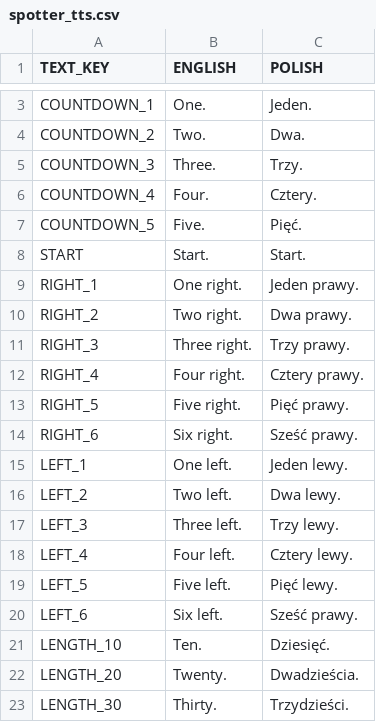
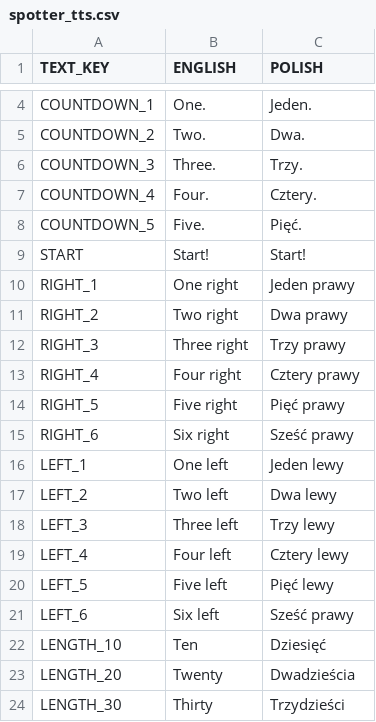
Before and after one commit to pawel0705/Blind-Car-Rally, a CSV file: app/src/main/res/raw/spotter_tts.csv, drawn as a sheet; only a part is shown, gaps mark what is left out; the diff covers the shown part only.

```diff
--- a/app/src/main/res/raw/spotter_tts.csv
+++ b/app/src/main/res/raw/spotter_tts.csv
@@ -7,17 +8,17 @@ COUNTDOWN_4;Four.;Cztery.
 COUNTDOWN_5;Five.;Pięć.
-START;Start.;Start.
-RIGHT_1;One right.;Jeden prawy.
-RIGHT_2;Two right.;Dwa prawy.
-RIGHT_3;Three right.;Trzy prawy.
-RIGHT_4;Four right.;Cztery prawy.
-RIGHT_5;Five right.;Pięć prawy.
-RIGHT_6;Six right.;Sześć prawy.
-LEFT_1;One left.;Jeden lewy.
-LEFT_2;Two left.;Dwa lewy.
-LEFT_3;Three left.;Trzy lewy.
-LEFT_4;Four left.;Cztery lewy.
-LEFT_5;Five left.;Pięć lewy.
-LEFT_6;Six left.;Sześć prawy.
-LENGTH_10;Ten.;Dziesięć.
-LENGTH_20;Twenty.;Dwadzieścia.
-LENGTH_30;Thirty.;Trzydzieści.
+START;Start!;Start!
+RIGHT_1;One right;Jeden prawy
+RIGHT_2;Two right;Dwa prawy
+RIGHT_3;Three right;Trzy prawy
+RIGHT_4;Four right;Cztery prawy
+RIGHT_5;Five right;Pięć prawy
+RIGHT_6;Six right;Sześć prawy
+LEFT_1;One left;Jeden lewy
+LEFT_2;Two left;Dwa lewy
+LEFT_3;Three left;Trzy lewy
+LEFT_4;Four left;Cztery lewy
+LEFT_5;Five left;Pięć lewy
+LEFT_6;Six left;Sześć prawy
+LENGTH_10;Ten;Dziesięć
+LENGTH_20;Twenty;Dwadzieścia
+LENGTH_30;Thirty;Trzydzieści
```
Also changed, not shown: 1 added row and 60 edited cells elsewhere in this file, app/src/main/res/raw/track_description_tts.csv, app/src/main/res/raw/track_selection_tts.csv, 33 other files.
